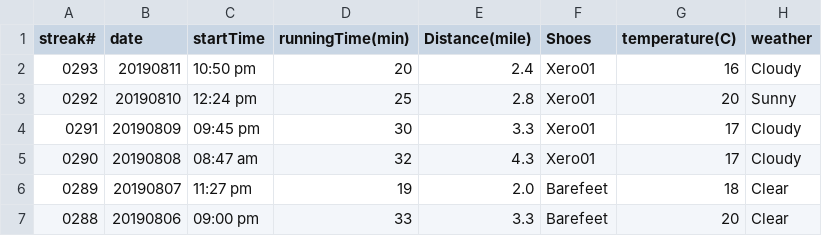
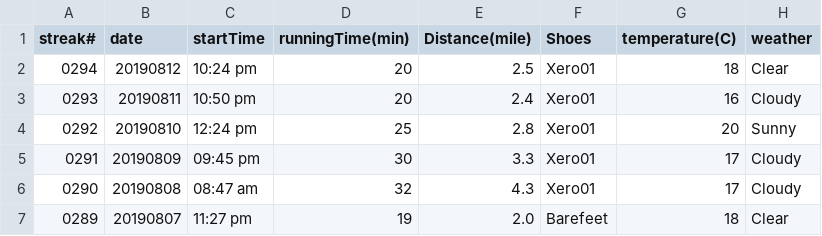
Before and after one commit to conge/RunningStreak, a CSV file: runningRecords2019.csv, drawn as a sheet; only a part is shown; the shorter side is filled out with more unchanged rows; the diff names each change by its address in the sheet, - before the commit and + after, or states it on an @@ line.

Commit message:
Streak 0294. Green lake night

```diff
--- a/runningRecords2019.csv
+++ b/runningRecords2019.csv
+row 2: 0294 | 20190812 | 10:24 pm | 20 | 2.5 | Xero01 | 18 | Clear
```
Also changed, not shown: 1 other file.
